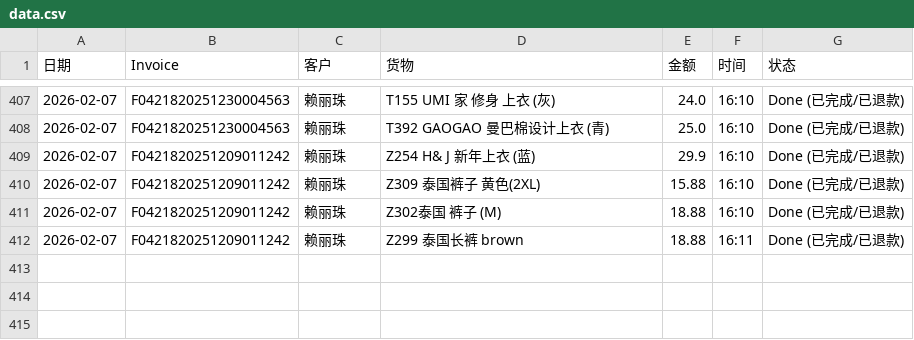
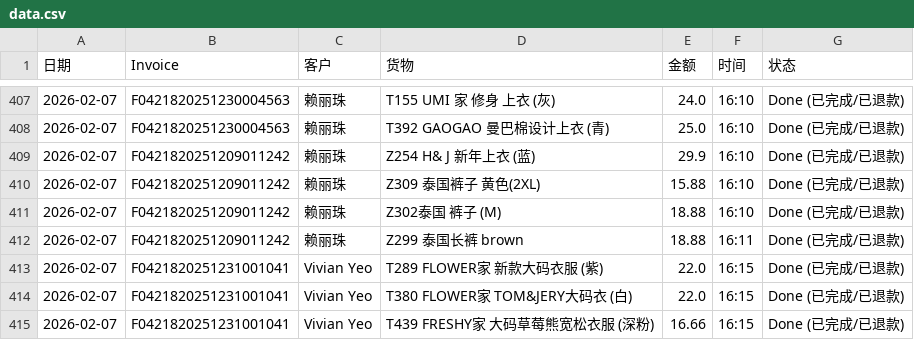
Before and after one commit to dionwong992/my-refund-app, a CSV file: data.csv, drawn as a sheet; only a part is shown, gaps mark what is left out.

Commit message:
Update F0421820251231001041

```diff
--- a/data.csv
+++ b/data.csv
@@ -412 +412,4 @@
 2026-02-07,F0421820251209011242,赖丽珠,Z299 泰国长裤 brown,18.88,16:11,Done (已完成/已退款)
+2026-02-07,F0421820251231001041,Vivian Yeo,T289 FLOWER家 新款大码衣服 (紫),22.0,16:15,Done (已完成/已退款)
+2026-02-07,F0421820251231001041,Vivian Yeo,T380 FLOWER家 TOM&JERY大码衣 (白),22.0,16:15,Done (已完成/已退款)
+2026-02-07,F0421820251231001041,Vivian Yeo,T439 FRESHY家 大码草莓熊宽松衣服 (深粉),16.66,16:15,Done (已完成/已退款)
```
